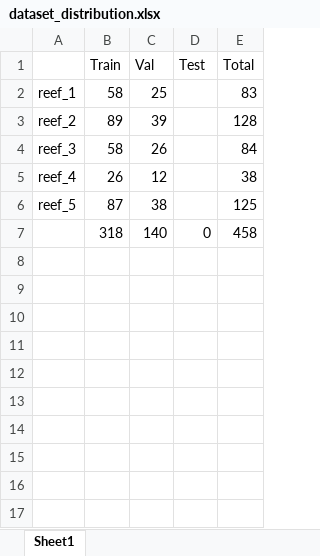
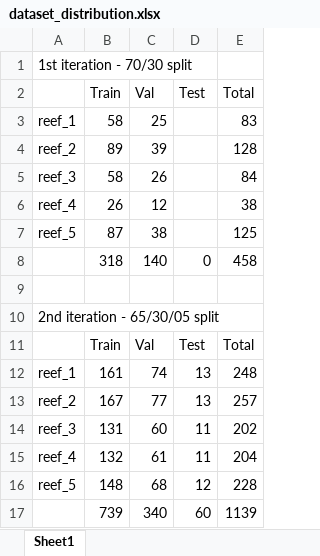
Before and after one commit to AlvinCassar/SoftwareDissertation, an Excel workbook: media/dataset_distribution.xlsx, sheet Sheet1, drawn as a sheet; values as stored, in another font and other column widths than the file's, no borders; the diff names each change by its address in the sheet, - before the commit and + after, or states it on an @@ line.

Commit message:
added to dataset
Added to reef knot data set:
total images 1139
split into train/val/test
trained on 300epochs

```diff
--- a/media/dataset_distribution.xlsx (sheet Sheet1)
+++ b/media/dataset_distribution.xlsx (sheet Sheet1)
+row 1: 1st iteration - 70/30 split
+row 9: (empty)
+row 10: 2nd iteration - 65/30/05 split
+row 11:  | Train | Val | Test | Total
+row 12: reef_1 | 161 | 74 | 13 | 248
+row 13: reef_2 | 167 | 77 | 13 | 257
+row 14: reef_3 | 131 | 60 | 11 | 202
+row 15: reef_4 | 132 | 61 | 11 | 204
+row 16: reef_5 | 148 | 68 | 12 | 228
+row 17:  | 739 | 340 | 60 | 1139
```
Also changed, not shown: formulas that keep their value, 3 other files.
